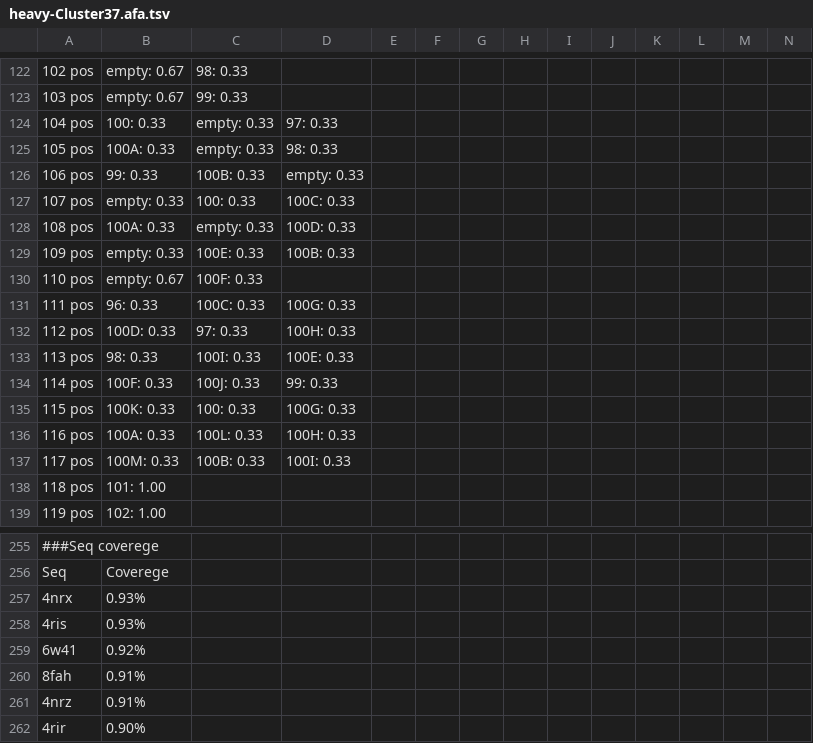
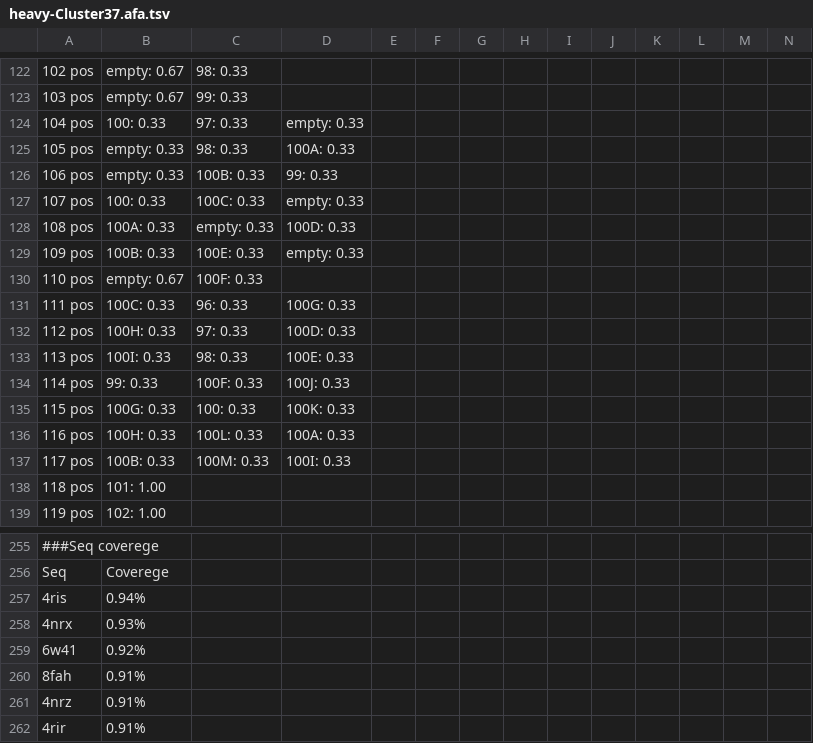
Before and after one commit to merkys/antibody-sequence-numbering, a TSV file: scripts_out/heavy_and_light_chains/pdb_clusters_compare/heavy-Cluster37.afa.tsv, drawn as a sheet; only a part is shown, gaps mark what is left out; removed rows and columns are numbered as before the commit, all else as after; rows hold the shown columns only; the diff covers the shown part only; the diff names each change by its address in the sheet, - before the commit and + after, or states it on an @@ line.

```diff
--- a/scripts_out/heavy_and_light_chains/pdb_clusters_compare/heavy-Cluster37.afa.tsv
+++ b/scripts_out/heavy_and_light_chains/pdb_clusters_compare/heavy-Cluster37.afa.tsv
-C124: empty: 0.33
+C124: 97: 0.33
-D124: 97: 0.33
+D124: empty: 0.33
-B125: 100A: 0.33
+B125: empty: 0.33
-C125: empty: 0.33
+C125: 98: 0.33
-D125: 98: 0.33
+D125: 100A: 0.33
-B126: 99: 0.33
+B126: empty: 0.33
-D126: empty: 0.33
+D126: 99: 0.33
-B127: empty: 0.33
+B127: 100: 0.33
-C127: 100: 0.33
+C127: 100C: 0.33
-D127: 100C: 0.33
+D127: empty: 0.33
-B129: empty: 0.33
+B129: 100B: 0.33
-D129: 100B: 0.33
+D129: empty: 0.33
-B131: 96: 0.33
+B131: 100C: 0.33
-C131: 100C: 0.33
+C131: 96: 0.33
-B132: 100D: 0.33
+B132: 100H: 0.33
-D132: 100H: 0.33
+D132: 100D: 0.33
-B133: 98: 0.33
+B133: 100I: 0.33
-C133: 100I: 0.33
+C133: 98: 0.33
-B134: 100F: 0.33
+B134: 99: 0.33
-C134: 100J: 0.33
+C134: 100F: 0.33
-D134: 99: 0.33
+D134: 100J: 0.33
-B135: 100K: 0.33
+B135: 100G: 0.33
-D135: 100G: 0.33
+D135: 100K: 0.33
-B136: 100A: 0.33
+B136: 100H: 0.33
-D136: 100H: 0.33
+D136: 100A: 0.33
-B137: 100M: 0.33
+B137: 100B: 0.33
-C137: 100B: 0.33
+C137: 100M: 0.33
+row 257: 4ris | 0.94%
-row 258: 4ris | 0.93%
-B262: 0.90%
+B262: 0.91%
```
Also changed, not shown: 4 moved rows elsewhere in this file, scripts_out/heavy_and_light_chains/pdb_clusters_compare/heavy-Cluster14.afa.tsv, scripts_out/heavy_and_light_chains/pdb_clusters_compare/heavy-Cluster18.afa.tsv, 39 other files.
